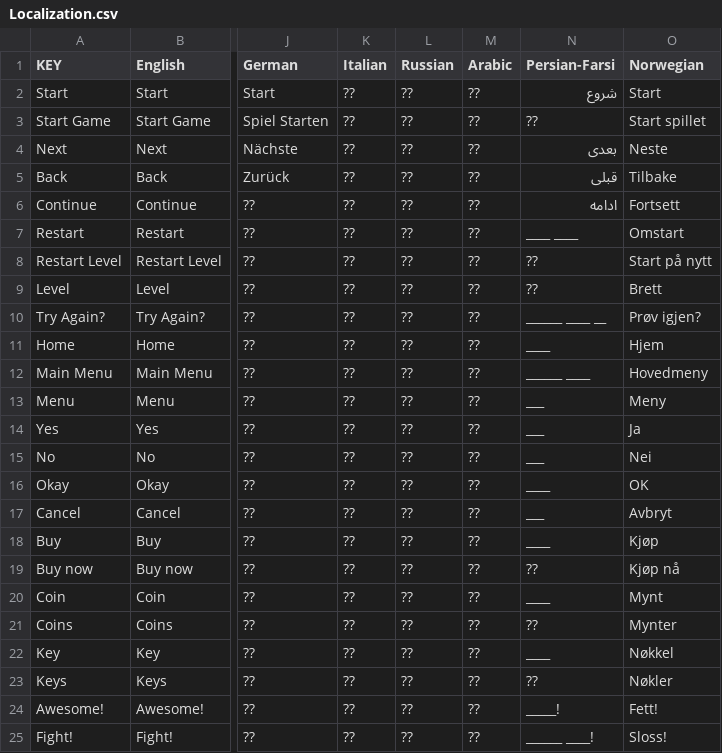
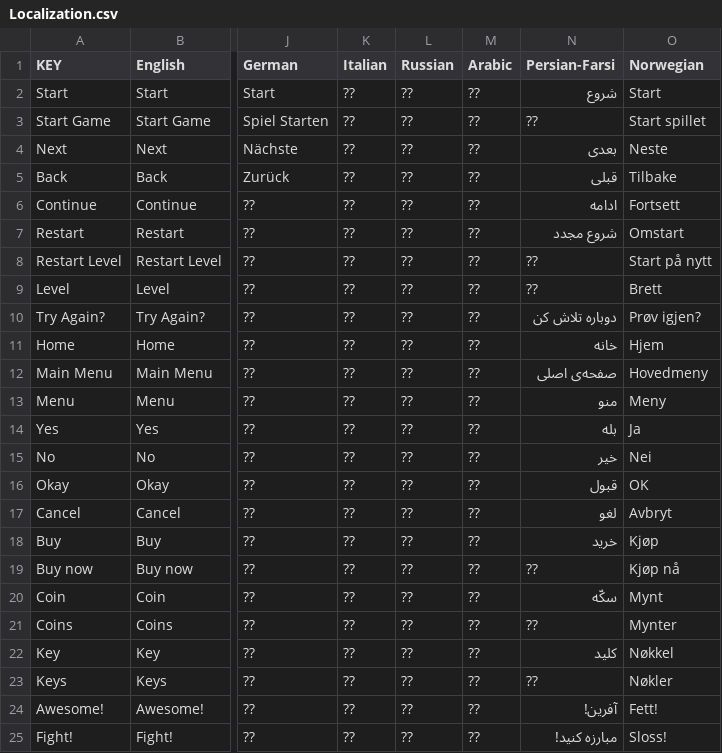
Before and after one commit to hellobard/localized-game-terms, a CSV file: Localization.csv, drawn as a sheet; only a part is shown, gaps mark what is left out; the diff names each change by its address in the sheet, - before the commit and + after, or states it on an @@ line.

Commit message:
Added several Persian-Farsi words

```diff
--- a/Localization.csv
+++ b/Localization.csv
-N7 (Persian-Farsi): ____ ____
+N7 (Persian-Farsi): شروع مجدد
-N10 (Persian-Farsi): ______ ____ __
+N10 (Persian-Farsi): دوباره تلاش کن
-N11 (Persian-Farsi): ____
+N11 (Persian-Farsi): خانه
-N12 (Persian-Farsi): ______ ____
+N12 (Persian-Farsi): صفحه‌ی اصلی
-N13 (Persian-Farsi): ___
+N13 (Persian-Farsi): منو
-N14 (Persian-Farsi): ___
+N14 (Persian-Farsi): بله
-N15 (Persian-Farsi): ___
+N15 (Persian-Farsi): خیر
-N16 (Persian-Farsi): ____
+N16 (Persian-Farsi): قبول
-N17 (Persian-Farsi): ___
+N17 (Persian-Farsi): لغو
-N18 (Persian-Farsi): ____
+N18 (Persian-Farsi): خرید
-N20 (Persian-Farsi): ____
+N20 (Persian-Farsi): سکّه
-N22 (Persian-Farsi): ____
+N22 (Persian-Farsi): کلید
-N24 (Persian-Farsi): _____!
+N24 (Persian-Farsi): آفرین!
-N25 (Persian-Farsi): ______ ____!
+N25 (Persian-Farsi): مبارزه کنید!
```
